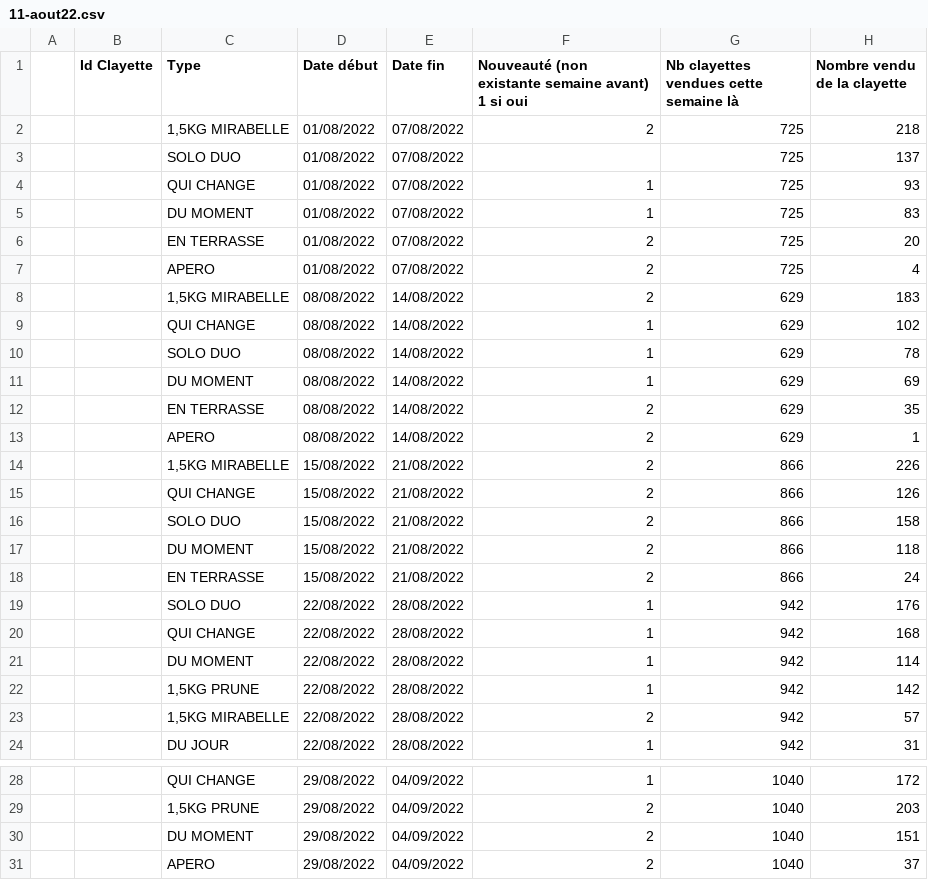
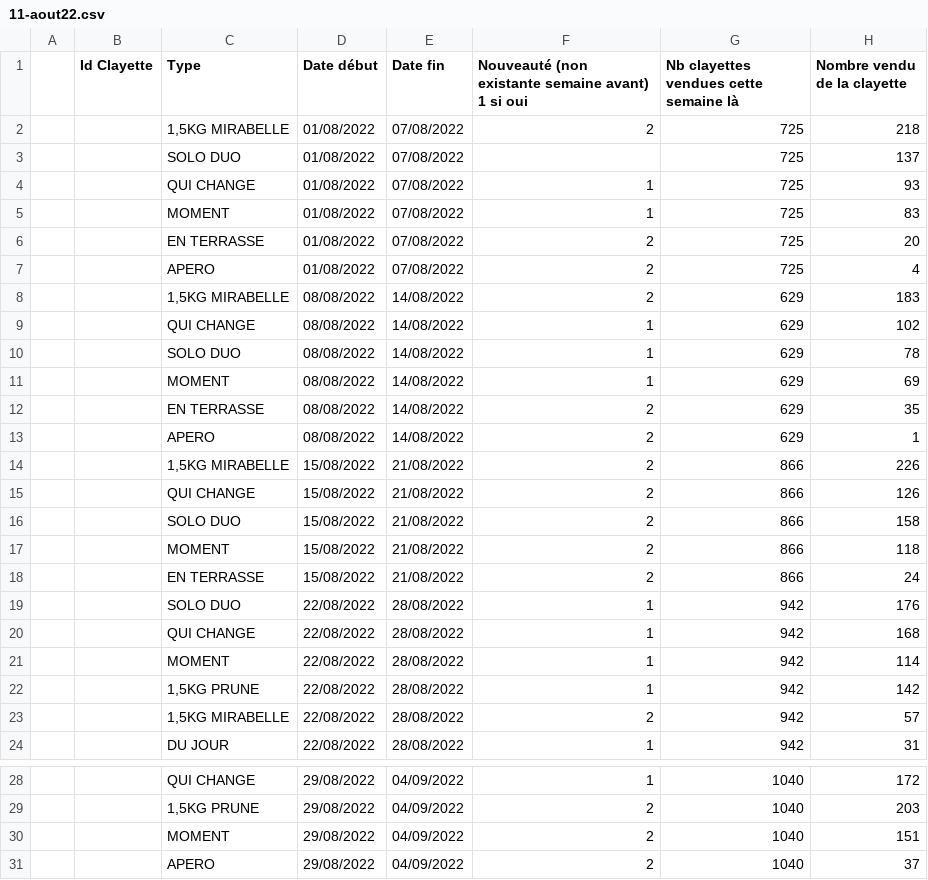
Before and after one commit to Benhalor/clayette-data, a CSV file: data/11-aout22.csv, drawn as a sheet; only a part is shown, gaps mark what is left out; the diff names each change by its address in the sheet, - before the commit and + after, or states it on an @@ line.

```diff
--- a/data/11-aout22.csv
+++ b/data/11-aout22.csv
-C5 (Type): DU MOMENT
+C5 (Type): MOMENT
-C11 (Type): DU MOMENT
+C11 (Type): MOMENT
-C17 (Type): DU MOMENT
+C17 (Type): MOMENT
-C21 (Type): DU MOMENT
+C21 (Type): MOMENT
-C30 (Type): DU MOMENT
+C30 (Type): MOMENT
```
Also changed, not shown: data/09-juin22.csv, data/10-juillet22.csv, 14 other files.
